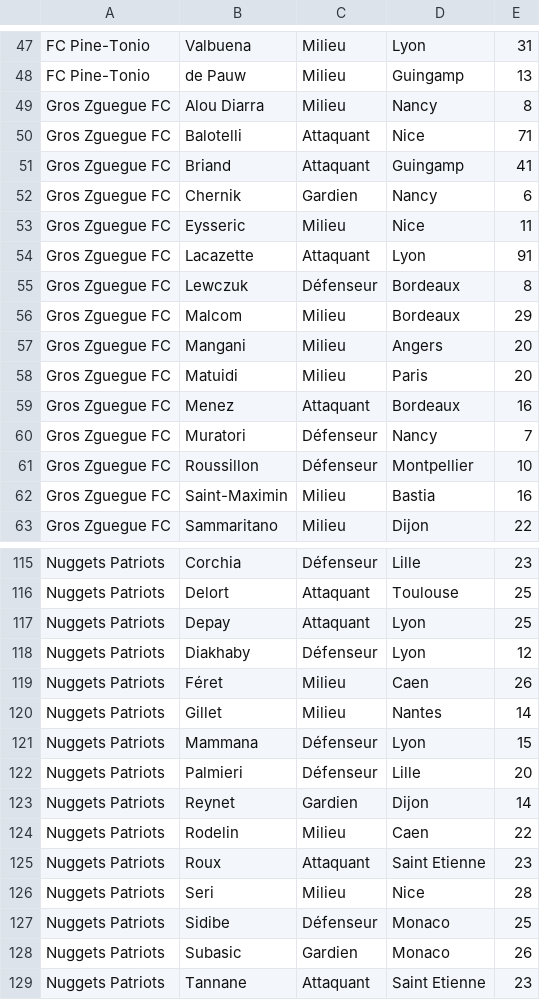
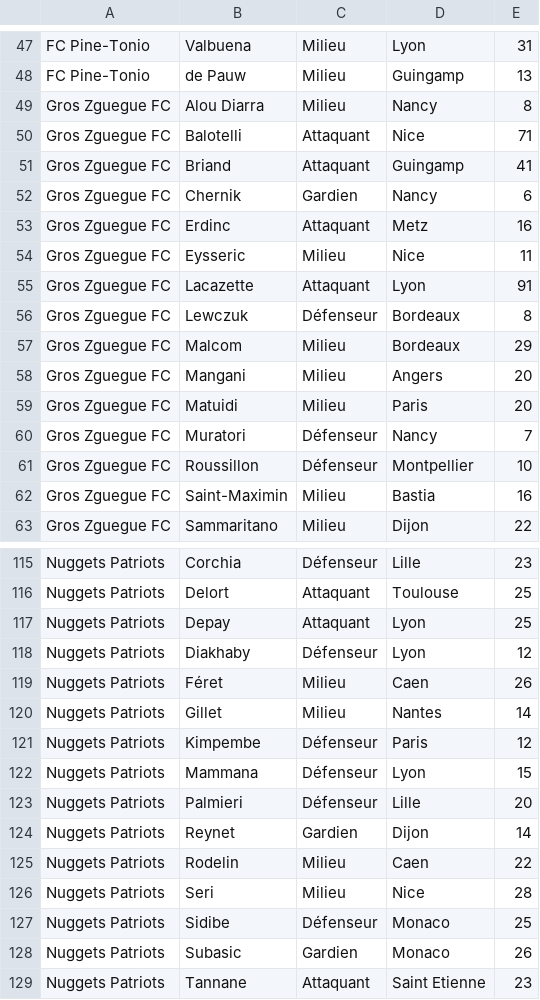
Before and after one commit to hdurix/mpg, a CSV file: mpg-fr.csv, drawn as a sheet; only a part is shown, gaps mark what is left out; removed rows and columns are numbered as before the commit, all else as after; the diff names each change by its address in the sheet, - before the commit and + after, or states it on an @@ line.

Commit message:
automatical commit

```diff
--- a/mpg-fr.csv
+++ b/mpg-fr.csv
+row 53: Gros Zguegue FC | Erdinc | Attaquant | Metz | 16
-row 59: Gros Zguegue FC | Menez | Attaquant | Bordeaux | 16
+row 121: Nuggets Patriots | Kimpembe | Défenseur | Paris | 12
-row 125: Nuggets Patriots | Roux | Attaquant | Saint Etienne | 23
```
